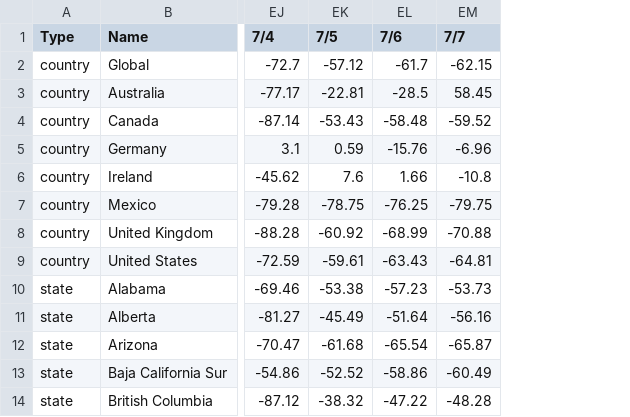
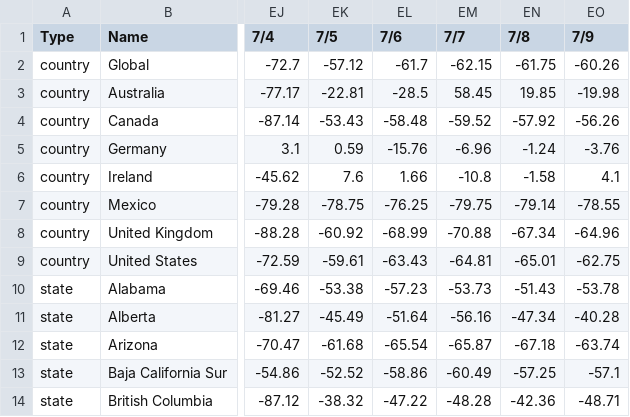
Before and after one commit to ercbk/Indiana-COVID-19-Tracker, a CSV file: data/YoY_Seated_Diner_Data.csv, drawn as a sheet; only a part is shown, gaps mark what is left out; the diff names each change by its address in the sheet, - before the commit and + after, or states it on an @@ line.

Commit message:
opentab data update

```diff
--- a/data/YoY_Seated_Diner_Data.csv
+++ b/data/YoY_Seated_Diner_Data.csv
+column EN (7/8), rows 2-14: -61.75 | 19.85 | -57.92 | -1.24 | -1.58 | -79.14 | -67.34 | -65.01 | -51.43 | -47.34 | -67.18 | -57.25 | -42.36
+column EO (7/9), rows 2-14: -60.26 | -19.98 | -56.26 | -3.76 | 4.1 | -78.55 | -64.96 | -62.75 | -53.78 | -40.28 | -63.74 | -57.1 | -48.71
```
